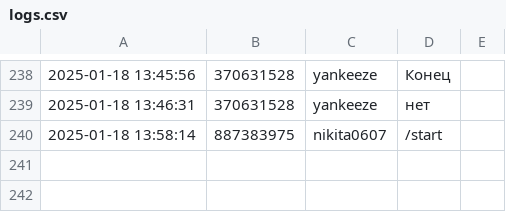
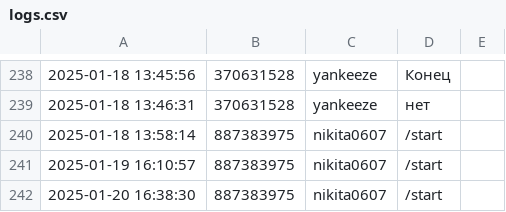
Before and after one commit to nikita0607/II, a CSV file: logs.csv, drawn as a sheet; only a part is shown, gaps mark what is left out; the diff names each change by its address in the sheet, - before the commit and + after, or states it on an @@ line.

```diff
--- a/logs.csv
+++ b/logs.csv
+row 241: 2025-01-19 16:10:57 | 887383975 | nikita0607 | /start
+row 242: 2025-01-20 16:38:30 | 887383975 | nikita0607 | /start
```
Also changed, not shown: 2 other files.
